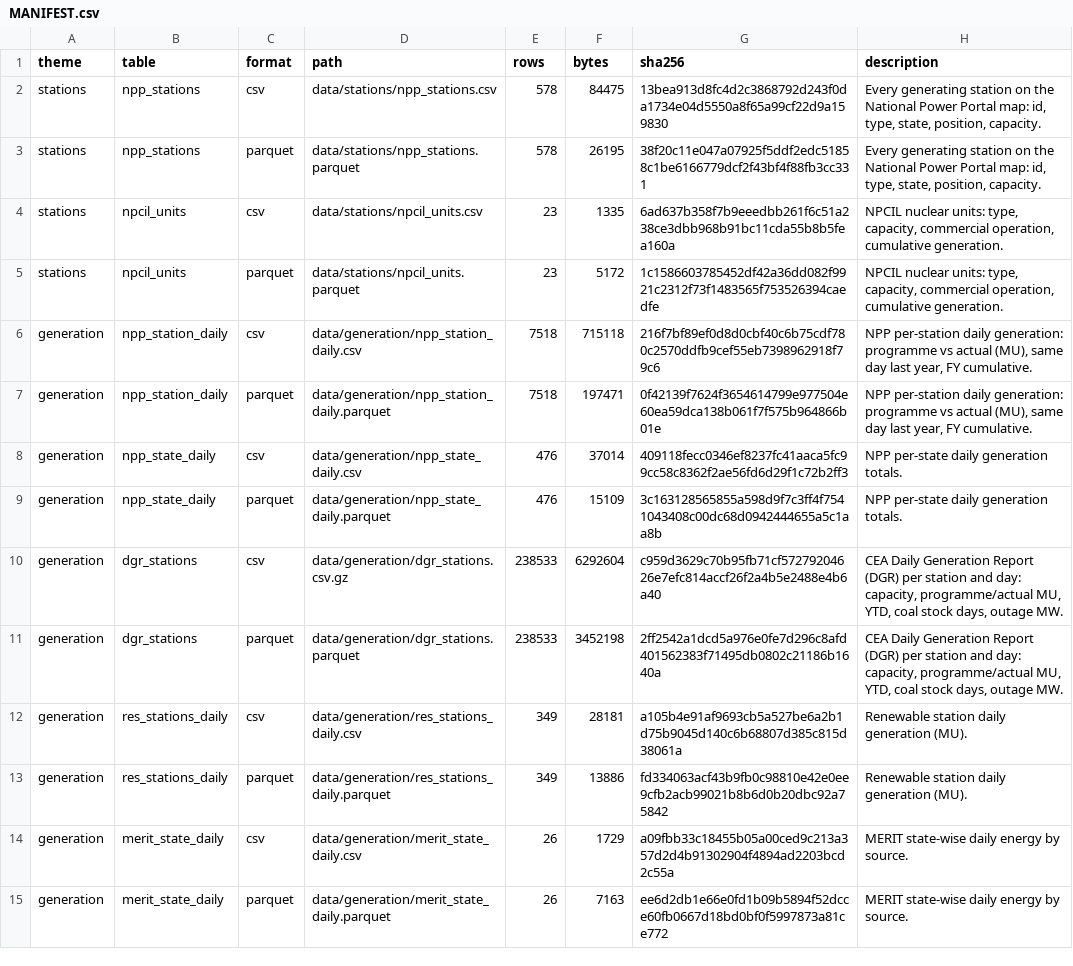
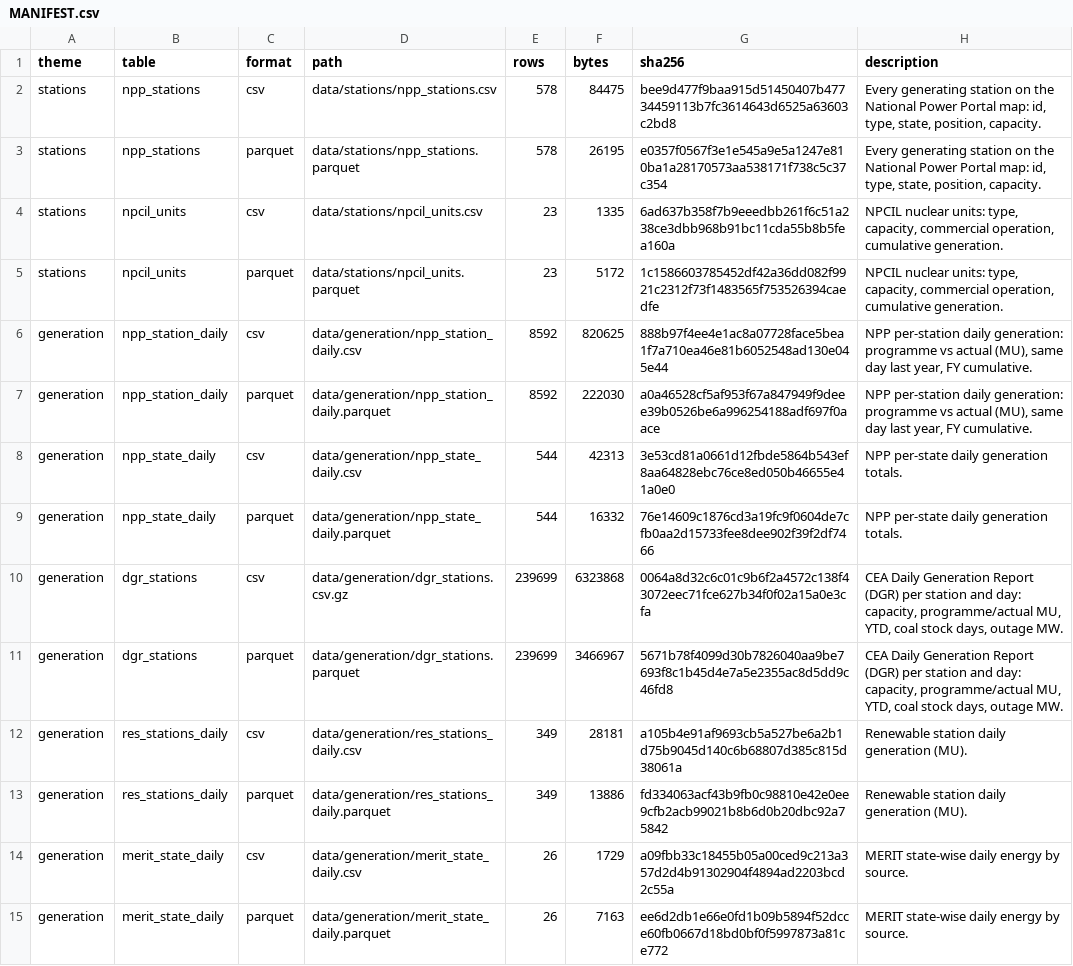
Before and after one commit to reclaimchennai/power-map-india, a CSV file: data/MANIFEST.csv, drawn as a sheet; only a part is shown; the diff covers the shown part only.

```diff
--- a/data/MANIFEST.csv
+++ b/data/MANIFEST.csv
@@ -1,12 +1,12 @@
 theme,table,format,path,rows,bytes,sha256,description
-stations,npp_stations,csv,data/stations/npp_stations.csv,578,84475,13bea913d8fc4d2c3868792d243f0da1734e04d5550a8f65a99cf22d9a159830,"Every generating station on the National Power Portal map: id, type, state, position, capacity."
-stations,npp_stations,parquet,data/stations/npp_stations.parquet,578,26195,38f20c11e047a07925f5ddf2edc51858c1be6166779dcf2f43bf4f88fb3cc331,"Every generating station on the National Power Portal map: id, type, state, position, capacity."
+stations,npp_stations,csv,data/stations/npp_stations.csv,578,84475,bee9d477f9baa915d51450407b47734459113b7fc3614643d6525a63603c2bd8,"Every generating station on the National Power Portal map: id, type, state, position, capacity."
+stations,npp_stations,parquet,data/stations/npp_stations.parquet,578,26195,e0357f0567f3e1e545a9e5a1247e810ba1a28170573aa538171f738c5c37c354,"Every generating station on the National Power Portal map: id, type, state, position, capacity."
 stations,npcil_units,csv,data/stations/npcil_units.csv,23,1335,6ad637b358f7b9eeedbb261f6c51a238ce3dbb968b91bc11cda55b8b5fea160a,"NPCIL nuclear units: type, capacity, commercial operation, cumulative generation."
 stations,npcil_units,parquet,data/stations/npcil_units.parquet,23,5172,1c1586603785452df42a36dd082f9921c2312f73f1483565f753526394caedfe,"NPCIL nuclear units: type, capacity, commercial operation, cumulative generation."
-generation,npp_station_daily,csv,data/generation/npp_station_daily.csv,7518,715118,216f7bf89ef0d8d0cbf40c6b75cdf780c2570ddfb9cef55eb7398962918f79c6,"NPP per-station daily generation: programme vs actual (MU), same day last year, FY cumulative."
-generation,npp_station_daily,parquet,data/generation/npp_station_daily.parquet,7518,197471,0f42139f7624f3654614799e977504e60ea59dca138b061f7f575b964866b01e,"NPP per-station daily generation: programme vs actual (MU), same day last year, FY cumulative."
-generation,npp_state_daily,csv,data/generation/npp_state_daily.csv,476,37014,409118fecc0346ef8237fc41aaca5fc99cc58c8362f2ae56fd6d29f1c72b2ff3,NPP per-state daily generation totals.
-generation,npp_state_daily,parquet,data/generation/npp_state_daily.parquet,476,15109,3c163128565855a598d9f7c3ff4f7541043408c00dc68d0942444655a5c1aa8b,NPP per-state daily generation totals.
-generation,dgr_stations,csv,data/generation/dgr_stations.csv.gz,238533,6292604,c959d3629c70b95fb71cf57279204626e7efc814accf26f2a4b5e2488e4b6a40,"CEA Daily Generation Report (DGR) per station and day: capacity, programme/actual MU, YTD, coal stock days, outage MW."
-generation,dgr_stations,parquet,data/generation/dgr_stations.parquet,238533,3452198,2ff2542a1dcd5a976e0fe7d296c8afd401562383f71495db0802c21186b1640a,"CEA Daily Generation Report (DGR) per station and day: capacity, programme/actual MU, YTD, coal stock days, outage MW."
+generation,npp_station_daily,csv,data/generation/npp_station_daily.csv,8592,820625,888b97f4ee4e1ac8a07728face5bea1f7a710ea46e81b6052548ad130e045e44,"NPP per-station daily generation: programme vs actual (MU), same day last year, FY cumulative."
+generation,npp_station_daily,parquet,data/generation/npp_station_daily.parquet,8592,222030,a0a46528cf5af953f67a847949f9deee39b0526be6a996254188adf697f0aace,"NPP per-station daily generation: programme vs actual (MU), same day last year, FY cumulative."
+generation,npp_state_daily,csv,data/generation/npp_state_daily.csv,544,42313,3e53cd81a0661d12fbde5864b543ef8aa64828ebc76ce8ed050b46655e41a0e0,NPP per-state daily generation totals.
+generation,npp_state_daily,parquet,data/generation/npp_state_daily.parquet,544,16332,76e14609c1876cd3a19fc9f0604de7cfb0aa2d15733fee8dee902f39f2df7466,NPP per-state daily generation totals.
+generation,dgr_stations,csv,data/generation/dgr_stations.csv.gz,239699,6323868,0064a8d32c6c01c9b6f2a4572c138f43072eec71fce627b34f0f02a15a0e3cfa,"CEA Daily Generation Report (DGR) per station and day: capacity, programme/actual MU, YTD, coal stock days, outage MW."
+generation,dgr_stations,parquet,data/generation/dgr_stations.parquet,239699,3466967,5671b78f4099d30b7826040aa9be7693f8c1b45d4e7a5e2355ac8d5dd9c46fd8,"CEA Daily Generation Report (DGR) per station and day: capacity, programme/actual MU, YTD, coal stock days, outage MW."
 generation,res_stations_daily,csv,data/generation/res_stations_daily.csv,349,28181,a105b4e91af9693cb5a527be6a2b1d75b9045d140c6b68807d385c815d38061a,Renewable station daily generation (MU).
```
Also changed, not shown: 54 edited cells elsewhere in this file, data/generation/npp_state_daily.csv, data/stations/npp_stations.csv, 41 other files.
